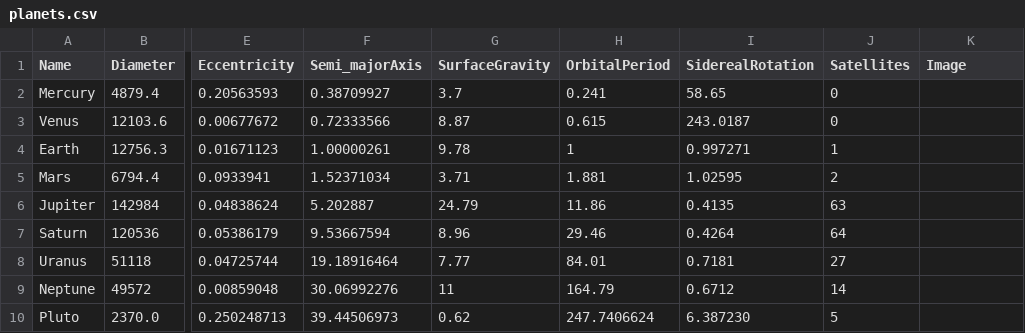
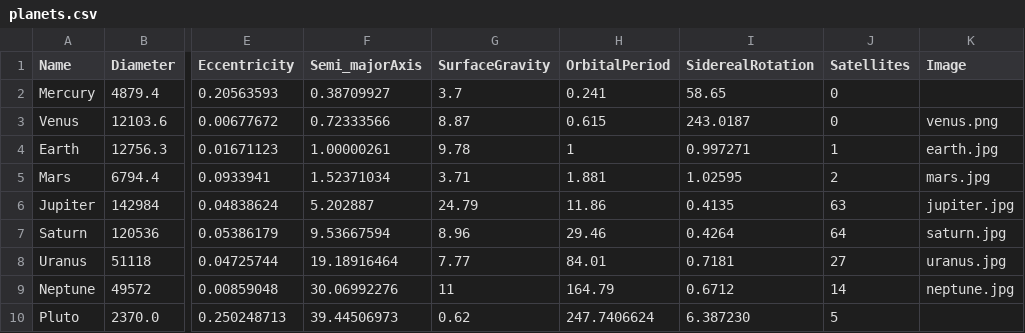
Before and after one commit to d3nniskd/MakeAIWork, a CSV file: scripts/Practicum numpy/numpy/csv/planets.csv, drawn as a sheet; only a part is shown, gaps mark what is left out; the diff names each change by its address in the sheet, - before the commit and + after, or states it on an @@ line.

```diff
--- a/scripts/Practicum numpy/numpy/csv/planets.csv
+++ b/scripts/Practicum numpy/numpy/csv/planets.csv
-K3 (Image): (empty)
+K3 (Image): venus.png
-K4 (Image): (empty)
+K4 (Image): earth.jpg
-K5 (Image): (empty)
+K5 (Image): mars.jpg
-K6 (Image): (empty)
+K6 (Image): jupiter.jpg
-K7 (Image): (empty)
+K7 (Image): saturn.jpg
-K8 (Image): (empty)
+K8 (Image): uranus.jpg
-K9 (Image): (empty)
+K9 (Image): neptune.jpg
```
Also changed, not shown: 7 other files.
